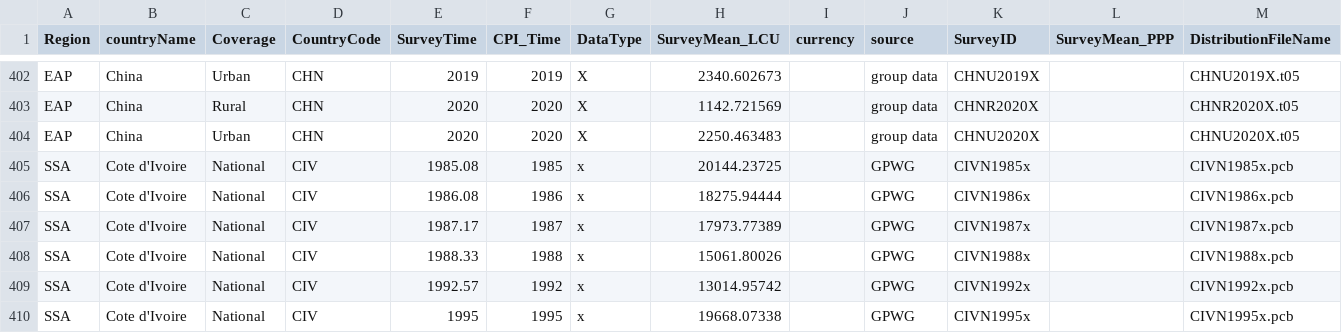
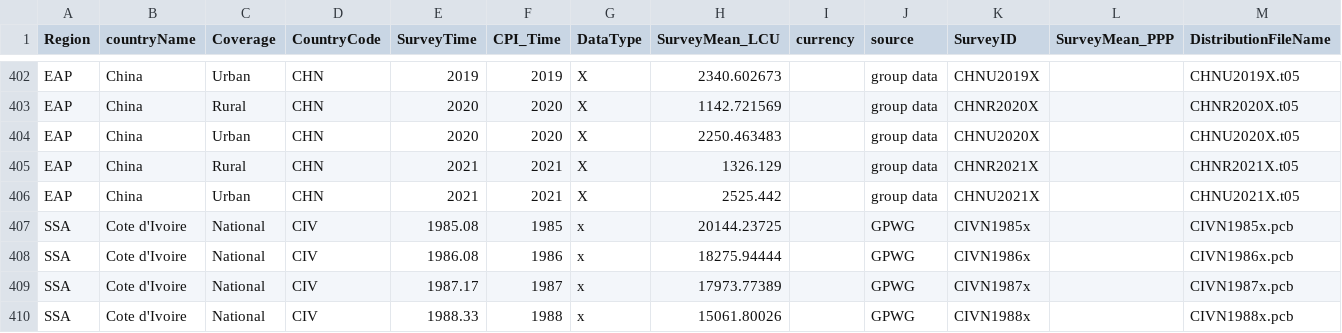
Before and after one commit to PIP-Technical-Team/aux_gdm, a CSV file: gdm.csv, drawn as a sheet; only a part is shown, gaps mark what is left out; the shorter side is filled out with more unchanged rows; rows hold the shown columns only; the diff names each change by its address in the sheet, - before the commit and + after, or states it on an @@ line.

Commit message:
AM24 updated with CHN2021
Updated CHN2021 with urban/rural.

```diff
--- a/gdm.csv
+++ b/gdm.csv
+row 405: EAP | China | Rural | CHN | 2021 | 2021 | X | 1326.129 |  | group data | CHNR2021X |  | CHNR2021X.t05
+row 406: EAP | China | Urban | CHN | 2021 | 2021 | X | 2525.442 |  | group data | CHNU2021X |  | CHNU2021X.t05
```
